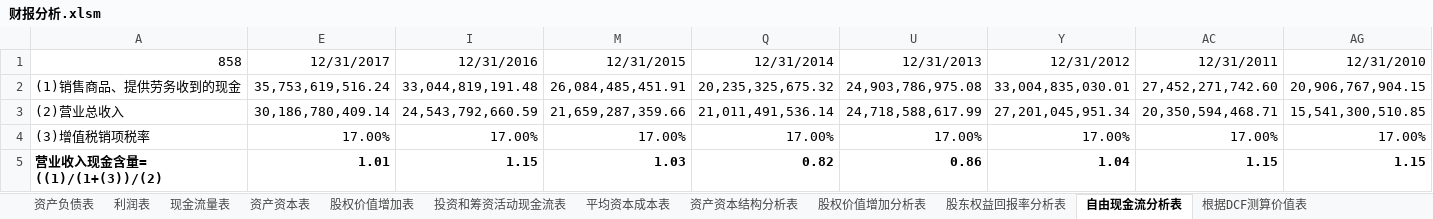
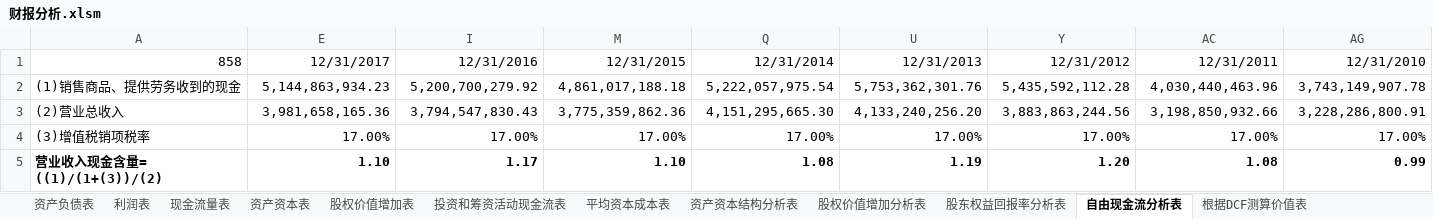
Before and after one commit to SkyFlyingFree/FinancialAnalysis, an Excel workbook: 财报分析.xlsm, sheet 自由现金流分析表, drawn as a sheet; only a part is shown; values as stored, in another font and other column widths than the file's, no borders; charts and pictures not drawn; removed rows and columns are numbered as before the commit, all else as after; rows hold the shown columns only; the diff covers the shown part only; the diff names each change by its address in the sheet, - before the commit and + after, or states it on an @@ line.

```diff
--- a/财报分析.xlsm (sheet 自由现金流分析表)
+++ b/财报分析.xlsm (sheet 自由现金流分析表)
-E2: 35,753,619,516.24
+E2: 5,144,863,934.23
-I2: 33,044,819,191.48
+I2: 5,200,700,279.92
-M2: 26,084,485,451.91
+M2: 4,861,017,188.18
-Q2: 20,235,325,675.32
+Q2: 5,222,057,975.54
-U2: 24,903,786,975.08
+U2: 5,753,362,301.76
-Y2: 33,004,835,030.01
+Y2: 5,435,592,112.28
-AC2: 27,452,271,742.60
+AC2: 4,030,440,463.96
-AG2: 20,906,767,904.15
+AG2: 3,743,149,907.78
-row 3: (2)营业总收入 | 30,186,780,409.14 | 24,543,792,660.59 | 21,659,287,359.66 | 21,011,491,536.14 | 24,718,588,617.99 | 27,201,045,951.34 | 20,350,594,468.71 | 15,541,300,510.85
+row 3: (2)营业总收入 | 3,981,658,165.36 | 3,794,547,830.43 | 3,775,359,862.36 | 4,151,295,665.30 | 4,133,240,256.20 | 3,883,863,244.56 | 3,198,850,932.66 | 3,228,286,800.91
-E5: 1.01
+E5: 1.10
-I5: 1.15
+I5: 1.17
-M5: 1.03
+M5: 1.10
-Q5: 0.82
+Q5: 1.08
-U5: 0.86
+U5: 1.19
-Y5: 1.04
+Y5: 1.20
-AC5: 1.15
+AC5: 1.08
-AG5: 1.15
+AG5: 0.99
```
Also changed, not shown: 500 edited cells and cell formats elsewhere in this sheet, sheet 资产负债表, sheet 现金流量表, sheet 股东权益回报率分析表, sheet 利润表, sheet 根据DCF测算价值表, sheet 投资和筹资活动现金流表, hidden cells, charts or pictures, 54 other files.
